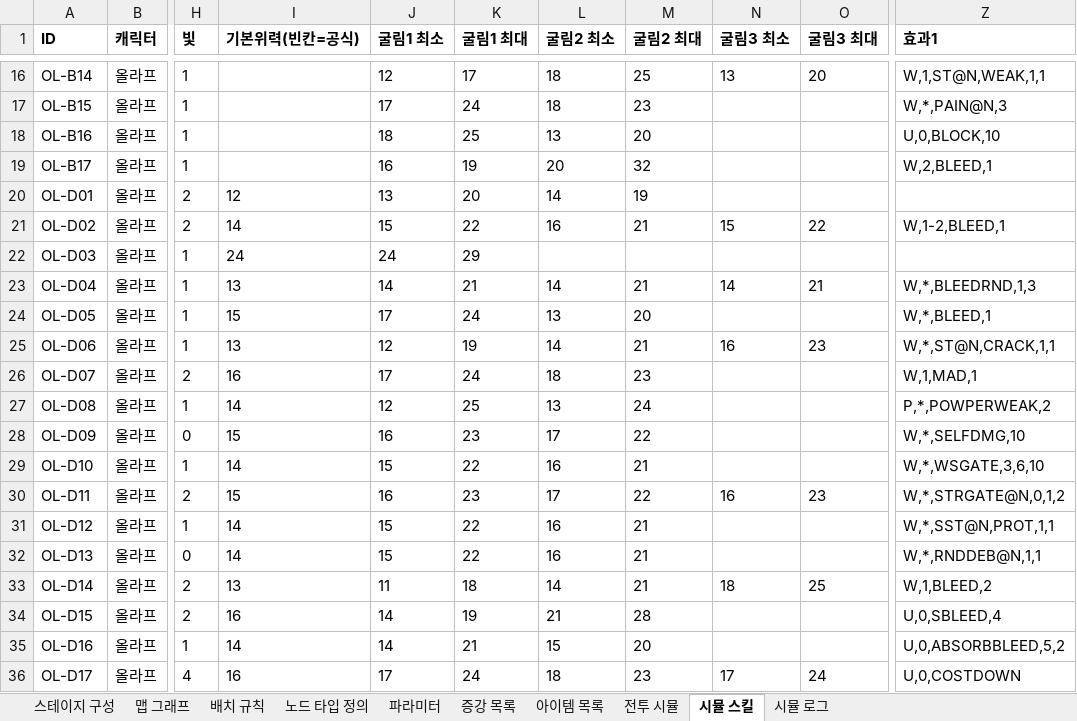
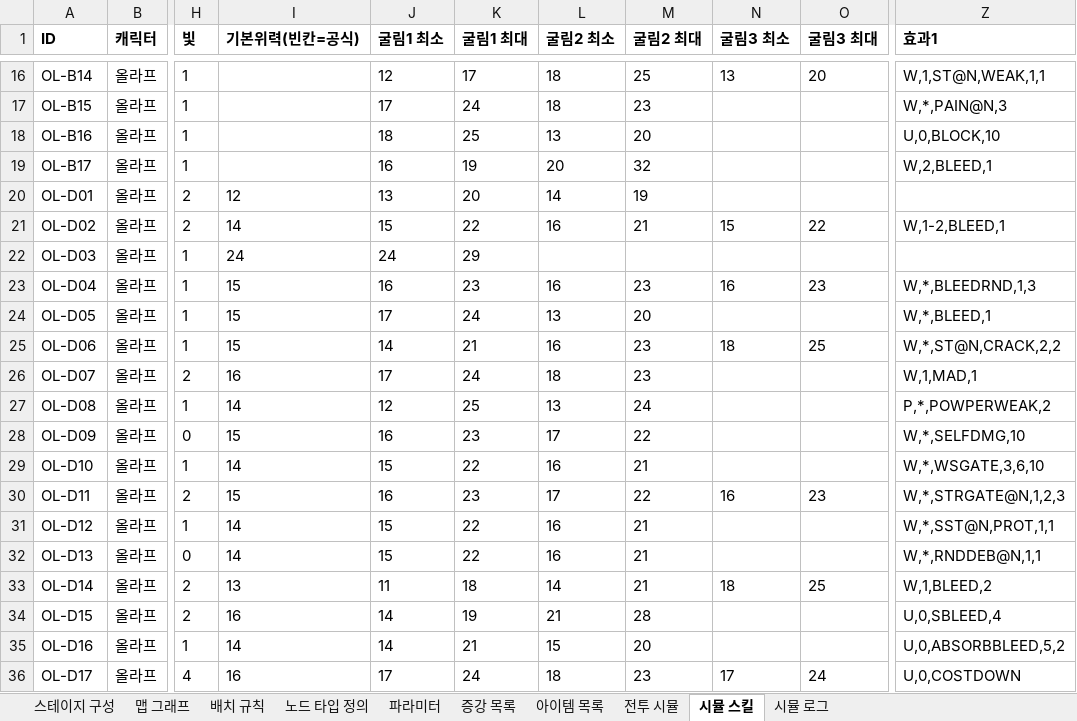
Before and after one commit to Omido-svg/Project-Abyss, an Excel workbook: Docs/스테이지 맵 기획_계산기.xlsm, sheet 시뮬 스킬, drawn as a sheet; only a part is shown, gaps mark what is left out; values as stored, in another font and other column widths than the file's, no borders; the diff names each change by its address in the sheet, - before the commit and + after, or states it on an @@ line.

```diff
--- a/Docs/스테이지 맵 기획_계산기.xlsm (sheet 시뮬 스킬)
+++ b/Docs/스테이지 맵 기획_계산기.xlsm (sheet 시뮬 스킬)
-I23 (기본위력(빈칸=공식)): 13
+I23 (기본위력(빈칸=공식)): 15
-J23 (굴림1 최소): 14
+J23 (굴림1 최소): 16
-K23 (굴림1 최대): 21
+K23 (굴림1 최대): 23
-L23 (굴림2 최소): 14
+L23 (굴림2 최소): 16
-M23 (굴림2 최대): 21
+M23 (굴림2 최대): 23
-N23 (굴림3 최소): 14
+N23 (굴림3 최소): 16
-O23 (굴림3 최대): 21
+O23 (굴림3 최대): 23
-I25 (기본위력(빈칸=공식)): 13
+I25 (기본위력(빈칸=공식)): 15
-J25 (굴림1 최소): 12
+J25 (굴림1 최소): 14
-K25 (굴림1 최대): 19
+K25 (굴림1 최대): 21
-L25 (굴림2 최소): 14
+L25 (굴림2 최소): 16
-M25 (굴림2 최대): 21
+M25 (굴림2 최대): 23
-N25 (굴림3 최소): 16
+N25 (굴림3 최소): 18
-O25 (굴림3 최대): 23
+O25 (굴림3 최대): 25
-Z25 (효과1): W,*,ST@N,CRACK,1,1
+Z25 (효과1): W,*,ST@N,CRACK,2,2
-Z30 (효과1): W,*,STRGATE@N,0,1,2
+Z30 (효과1): W,*,STRGATE@N,1,2,3
```
Also changed, not shown: Docs/캐릭터 스킬 스펙.xlsx, 3 other files.
